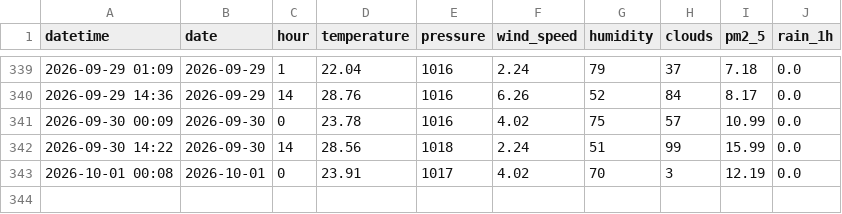
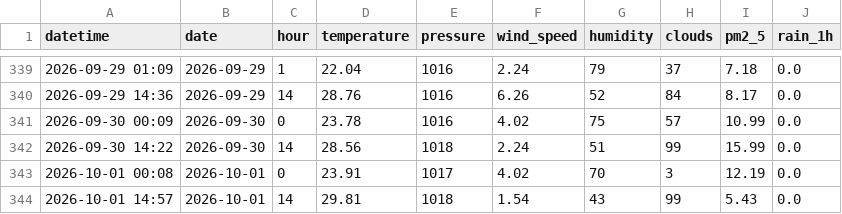
Before and after one commit to norapfr/atmospherica, a CSV file: data/history_raw.csv, drawn as a sheet; only a part is shown, gaps mark what is left out; the diff names each change by its address in the sheet, - before the commit and + after, or states it on an @@ line.

```diff
--- a/data/history_raw.csv
+++ b/data/history_raw.csv
+row 344: 2026-10-01 14:57 | 2026-10-01 | 14 | 29.81 | 1018 | 1.54 | 43 | 99 | 5.43 | 0.0
```
Also changed, not shown: data/history_daily.csv, 4 other files.
